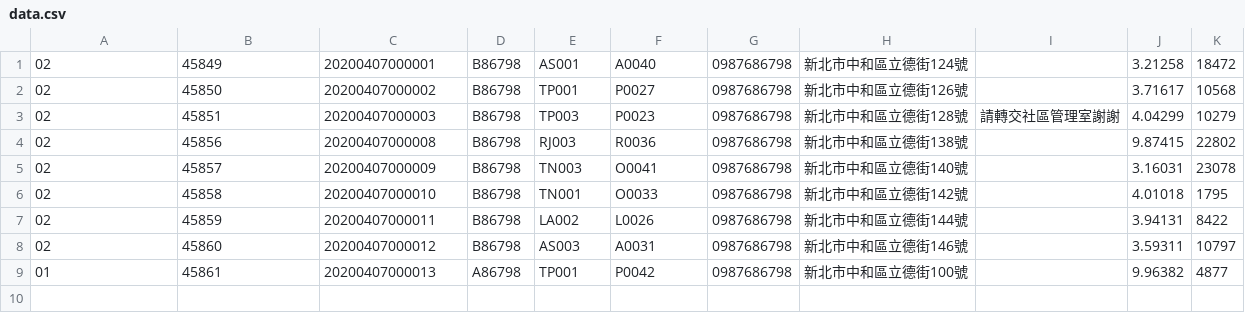
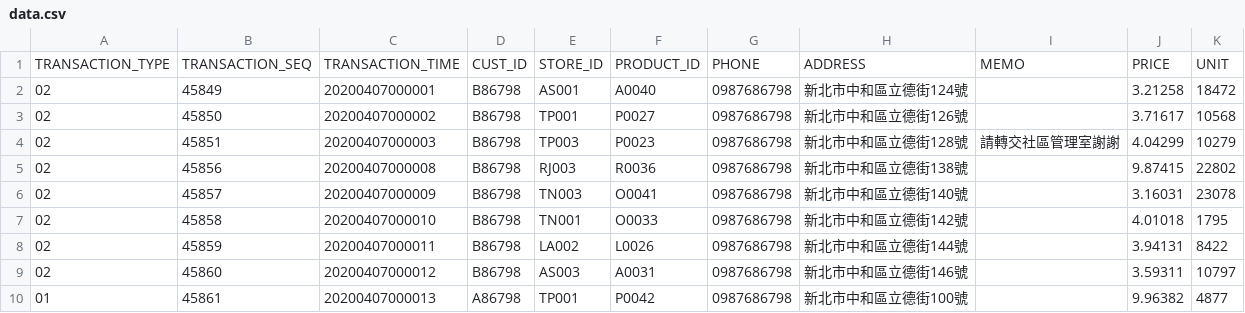
Before and after one commit to darta0809/springboot-batch, a CSV file: input/data.csv, drawn as a sheet; the diff names each change by its address in the sheet, - before the commit and + after, or states it on an @@ line.

```diff
--- a/input/data.csv
+++ b/input/data.csv
+row 1: TRANSACTION_TYPE | TRANSACTION_SEQ | TRANSACTION_TIME | CUST_ID | STORE_ID | PRODUCT_ID | PHONE | ADDRESS | MEMO | PRICE | UNIT
```
Also changed, not shown: 41 other files.
